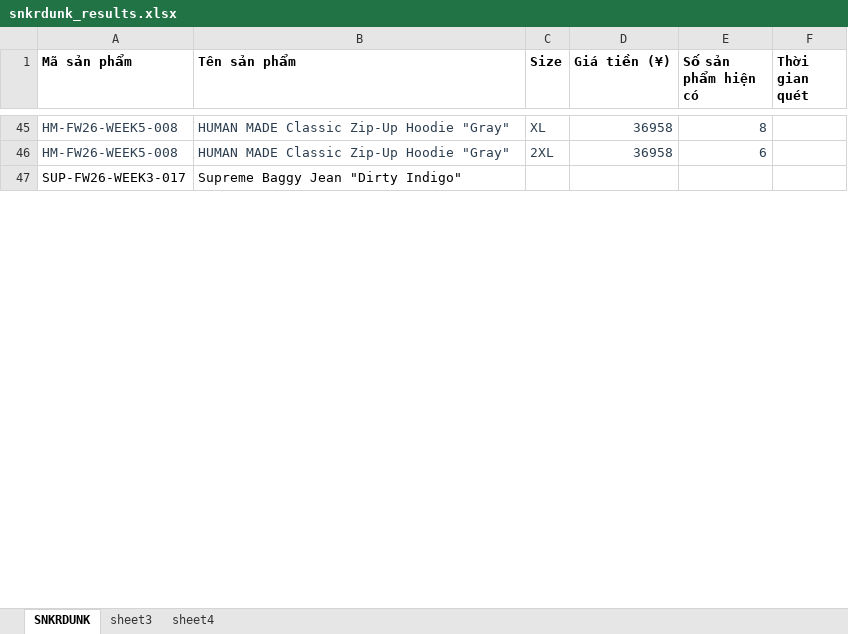
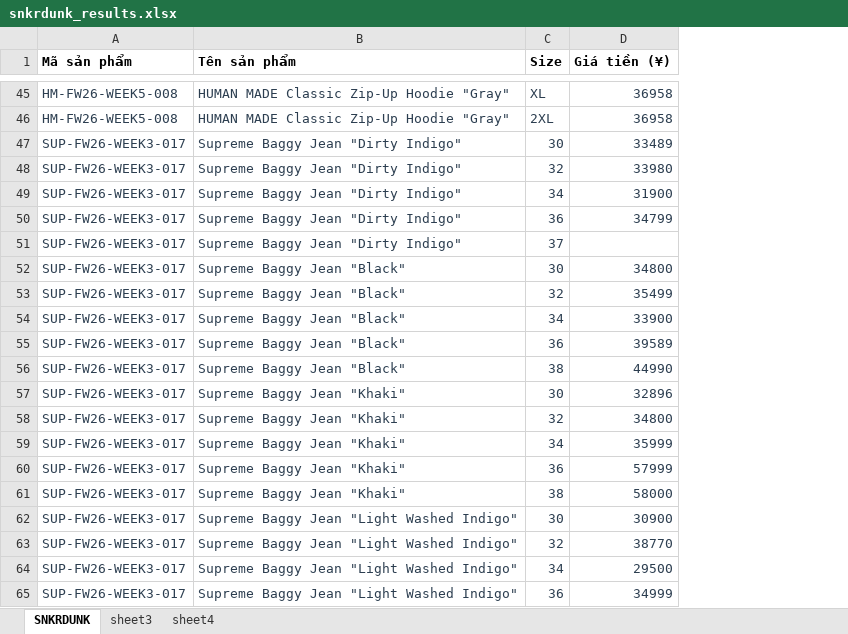
Before and after one commit to yuzaimayou/get_data_snkrdunk, an Excel workbook: snkrdunk_results.xlsx, sheet SNKRDUNK, drawn as a sheet; only a part is shown, gaps mark what is left out; values as stored, in another font and other column widths than the file's, no borders; removed rows and columns are numbered as before the commit, all else as after; the diff covers the shown part only; the diff names each change by its address in the sheet, - before the commit and + after, or states it on an @@ line.

```diff
--- a/snkrdunk_results.xlsx (sheet SNKRDUNK)
+++ b/snkrdunk_results.xlsx (sheet SNKRDUNK)
-column E (Số sản phẩm hiện có), rows 45-46: 8 | 6
-column F (Thời gian quét), empty
+row 47: SUP-FW26-WEEK3-017 | Supreme Baggy Jean "Dirty Indigo" | 30 | 33489
+row 48: SUP-FW26-WEEK3-017 | Supreme Baggy Jean "Dirty Indigo" | 32 | 33980
+row 49: SUP-FW26-WEEK3-017 | Supreme Baggy Jean "Dirty Indigo" | 34 | 31900
+row 50: SUP-FW26-WEEK3-017 | Supreme Baggy Jean "Dirty Indigo" | 36 | 34799
-A51:B51 text colour: black
+A51:B51 text colour: #2C3E50
-C51 (Size): (empty)
+C51 (Size): 37
+row 52: SUP-FW26-WEEK3-017 | Supreme Baggy Jean "Black" | 30 | 34800
+row 53: SUP-FW26-WEEK3-017 | Supreme Baggy Jean "Black" | 32 | 35499
+row 54: SUP-FW26-WEEK3-017 | Supreme Baggy Jean "Black" | 34 | 33900
+row 55: SUP-FW26-WEEK3-017 | Supreme Baggy Jean "Black" | 36 | 39589
+row 56: SUP-FW26-WEEK3-017 | Supreme Baggy Jean "Black" | 38 | 44990
+row 57: SUP-FW26-WEEK3-017 | Supreme Baggy Jean "Khaki" | 30 | 32896
+row 58: SUP-FW26-WEEK3-017 | Supreme Baggy Jean "Khaki" | 32 | 34800
+row 59: SUP-FW26-WEEK3-017 | Supreme Baggy Jean "Khaki" | 34 | 35999
+row 60: SUP-FW26-WEEK3-017 | Supreme Baggy Jean "Khaki" | 36 | 57999
+row 61: SUP-FW26-WEEK3-017 | Supreme Baggy Jean "Khaki" | 38 | 58000
+row 62: SUP-FW26-WEEK3-017 | Supreme Baggy Jean "Light Washed Indigo" | 30 | 30900
+row 63: SUP-FW26-WEEK3-017 | Supreme Baggy Jean "Light Washed Indigo" | 32 | 38770
+row 64: SUP-FW26-WEEK3-017 | Supreme Baggy Jean "Light Washed Indigo" | 34 | 29500
+row 65: SUP-FW26-WEEK3-017 | Supreme Baggy Jean "Light Washed Indigo" | 36 | 34999
```
Also changed, not shown: 26 added rows, 2 edited cells and cell formats elsewhere in this sheet, 5 other files.
